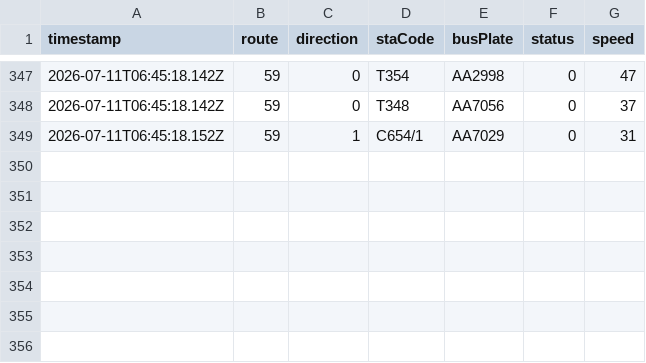
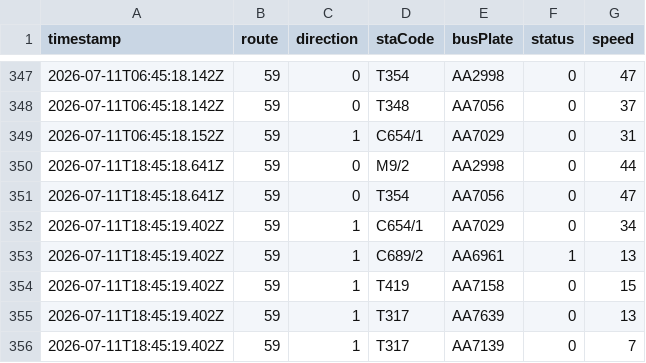
Before and after one commit to ChiHin-Lio/macau-gtfs-data, a CSV file: raw_logs/59.csv, drawn as a sheet; only a part is shown, gaps mark what is left out; the diff names each change by its address in the sheet, - before the commit and + after, or states it on an @@ line.

Commit message:
scraper: update 59.csv via Cloudflare Worker

```diff
--- a/raw_logs/59.csv
+++ b/raw_logs/59.csv
+row 350: 2026-07-11T18:45:18.641Z | 59 | 0 | M9/2 | AA2998 | 0 | 44
+row 351: 2026-07-11T18:45:18.641Z | 59 | 0 | T354 | AA7056 | 0 | 47
+row 352: 2026-07-11T18:45:19.402Z | 59 | 1 | C654/1 | AA7029 | 0 | 34
+row 353: 2026-07-11T18:45:19.402Z | 59 | 1 | C689/2 | AA6961 | 1 | 13
+row 354: 2026-07-11T18:45:19.402Z | 59 | 1 | T419 | AA7158 | 0 | 15
+row 355: 2026-07-11T18:45:19.402Z | 59 | 1 | T317 | AA7639 | 0 | 13
+row 356: 2026-07-11T18:45:19.402Z | 59 | 1 | T317 | AA7139 | 0 | 7
```
